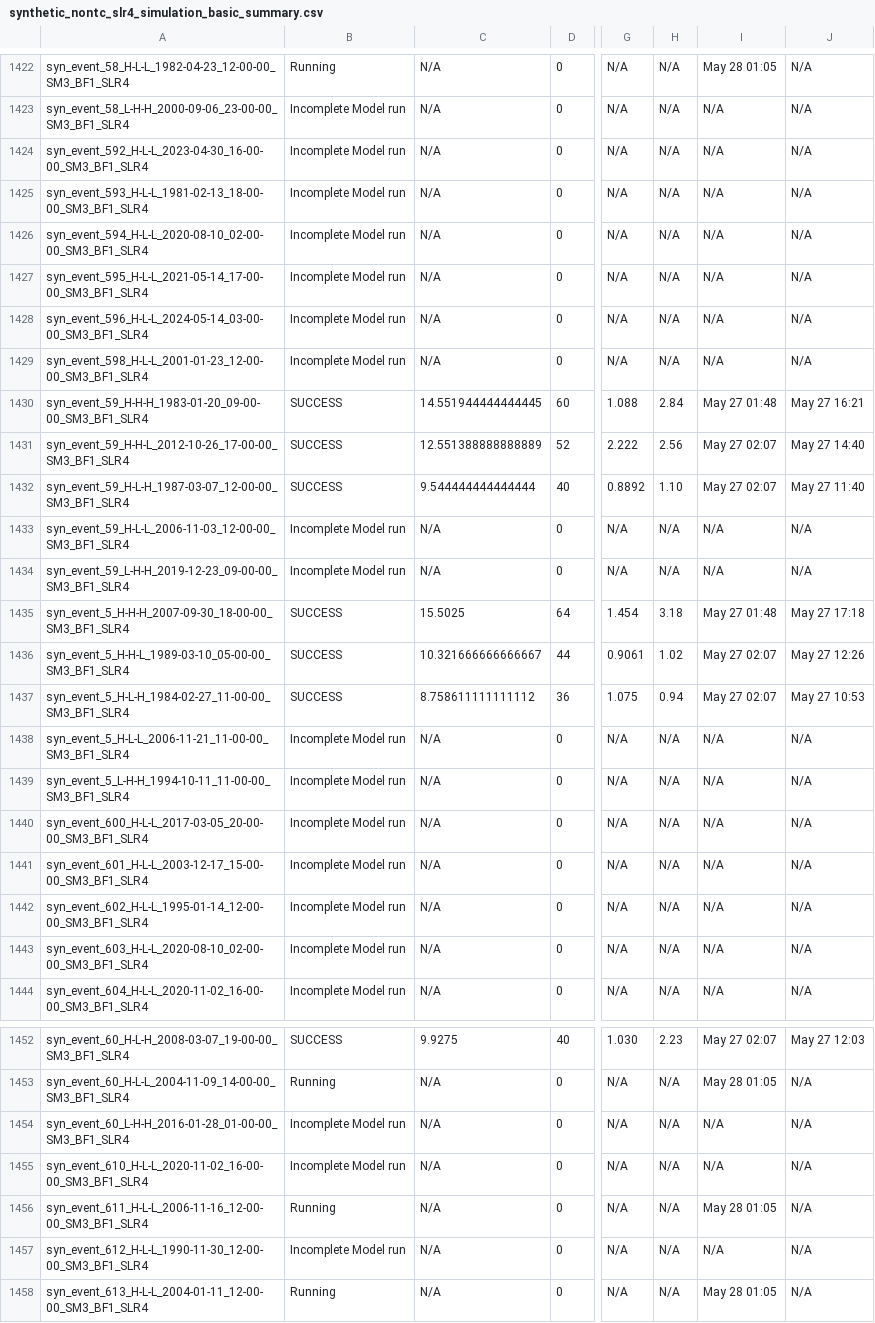
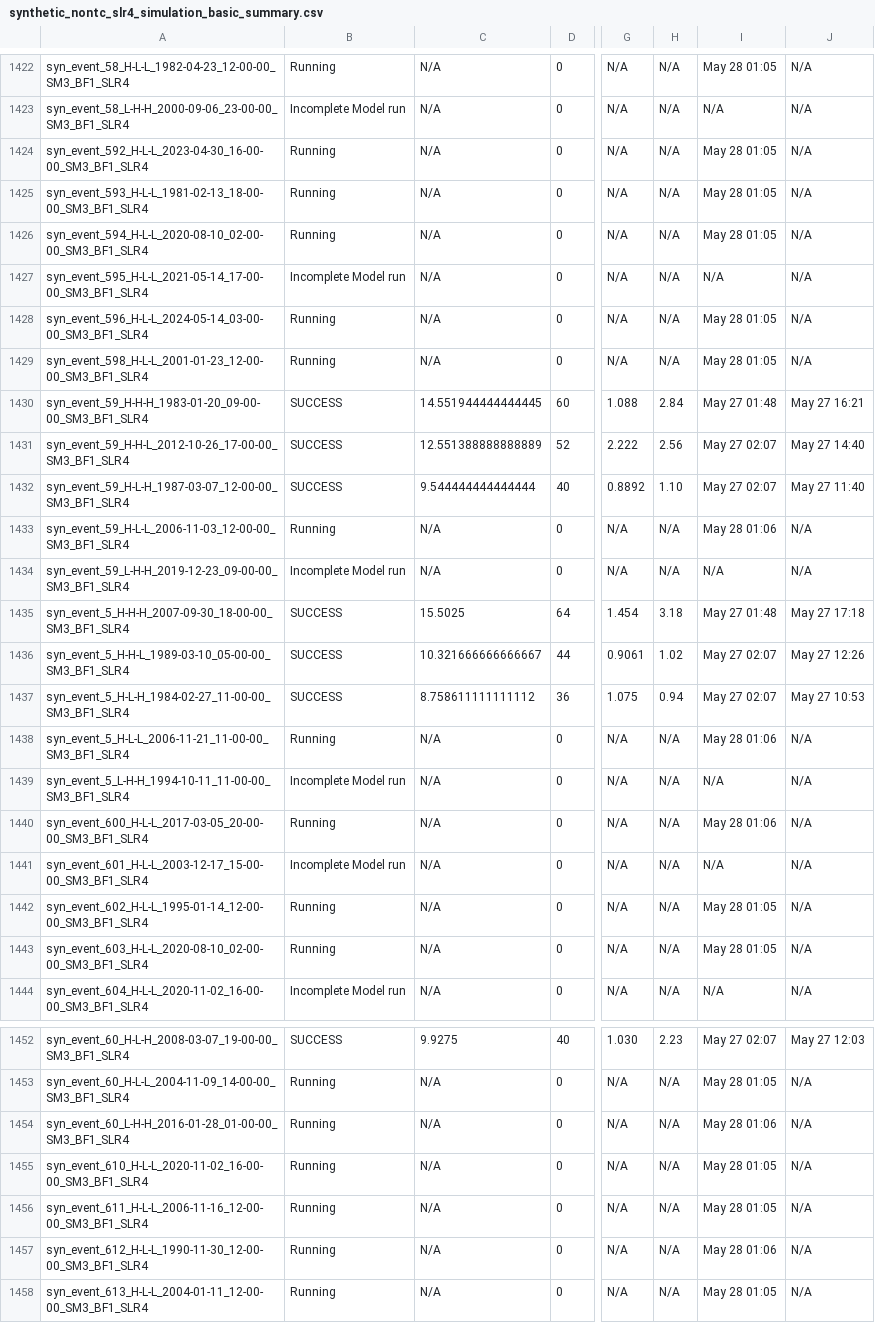
Before and after one commit to akhalid-twi/COJ-production, a CSV file: assets/synthetic_nontc_slr4_simulation_basic_summary.csv, drawn as a sheet; only a part is shown, gaps mark what is left out; the diff covers the shown part only; the diff names each change by its address in the sheet, - before the commit and + after, or states it on an @@ line.

```diff
--- a/assets/synthetic_nontc_slr4_simulation_basic_summary.csv
+++ b/assets/synthetic_nontc_slr4_simulation_basic_summary.csv
-B1424:B1426: Incomplete Model run
+B1424:B1426: Running
-I1424:I1426: N/A
+I1424:I1426: May 28 01:05
-B1428:B1429: Incomplete Model run
+B1428:B1429: Running
-I1428:I1429: N/A
+I1428:I1429: May 28 01:05
-B1433: Incomplete Model run
+B1433: Running
-I1433: N/A
+I1433: May 28 01:06
-B1438: Incomplete Model run
+B1438: Running
-I1438: N/A
+I1438: May 28 01:06
-B1440: Incomplete Model run
+B1440: Running
-I1440: N/A
+I1440: May 28 01:06
-B1442:B1443: Incomplete Model run
+B1442:B1443: Running
-I1442:I1443: N/A
+I1442:I1443: May 28 01:05
-B1454:B1455: Incomplete Model run
+B1454:B1455: Running
-I1454: N/A
+I1454: May 28 01:06
-I1455: N/A
+I1455: May 28 01:05
-B1457: Incomplete Model run
+B1457: Running
-I1457: N/A
+I1457: May 28 01:06
```
Also changed, not shown: 154 edited cells elsewhere in this file, assets/synthetic_nontc_slr4_simulation_HDF_summary.csv.
